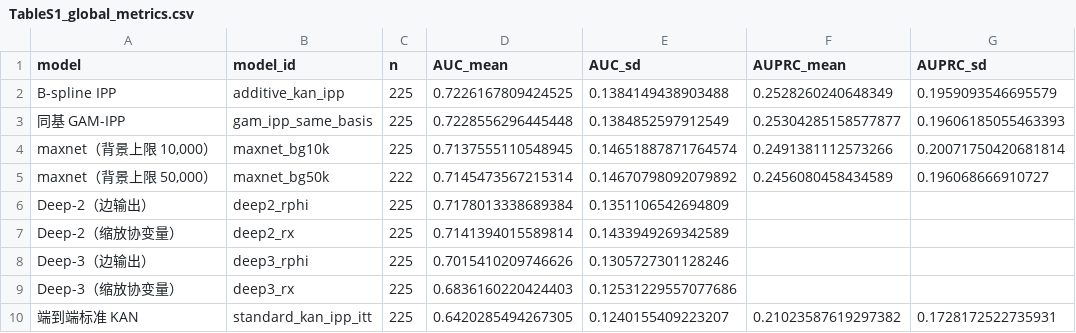
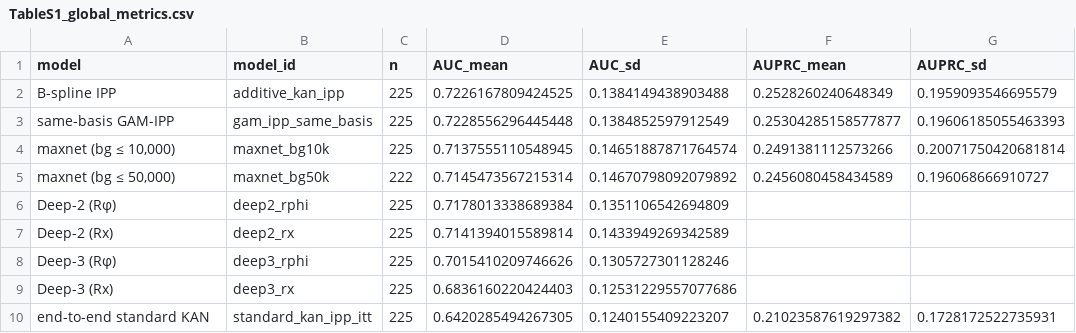
Before and after one commit to Akakk1/KAN_Maxent, a CSV file: SI/tables/TableS1_global_metrics.csv, drawn as a sheet; only a part is shown; the diff names each change by its address in the sheet, - before the commit and + after, or states it on an @@ line.

Commit message:
Add English manuscript and Anglicize SI table labels.
Replace Chinese display labels in SI CSV tables with English terms
matching the manuscript; sync MS_en.md and the plotter label strings.

```diff
--- a/SI/tables/TableS1_global_metrics.csv
+++ b/SI/tables/TableS1_global_metrics.csv
-A3 (model): 同基 GAM-IPP
+A3 (model): same-basis GAM-IPP
-A4 (model): maxnet（背景上限 10,000）
+A4 (model): maxnet (bg ≤ 10,000)
-A5 (model): maxnet（背景上限 50,000）
+A5 (model): maxnet (bg ≤ 50,000)
-A6 (model): Deep-2（边输出）
+A6 (model): Deep-2 (Rφ)
-A7 (model): Deep-2（缩放协变量）
+A7 (model): Deep-2 (Rx)
-A8 (model): Deep-3（边输出）
+A8 (model): Deep-3 (Rφ)
-A9 (model): Deep-3（缩放协变量）
+A9 (model): Deep-3 (Rx)
-A10 (model): 端到端标准 KAN
+A10 (model): end-to-end standard KAN
```
Also changed, not shown: SI/tables/TableS3_regional_AUPRC.csv, SI/tables/TableS4_regional_PRG.csv, 4 other files.
